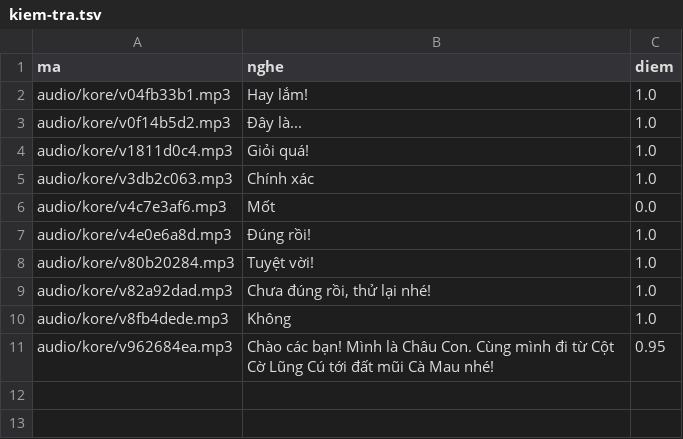
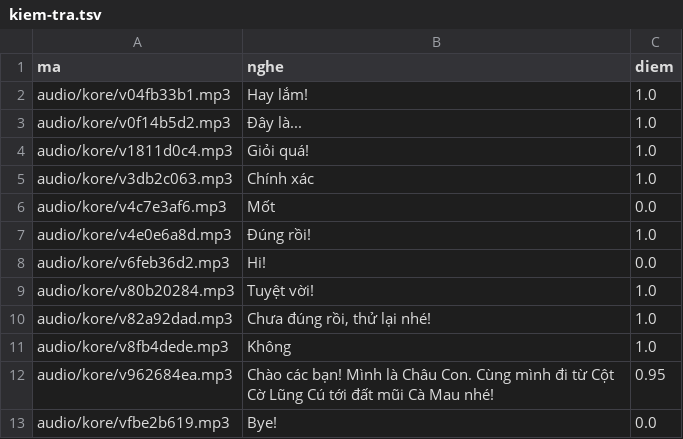
Before and after one commit to CVCEC/khampha-vietnam, a TSV file: giong-ai/kiem-tra.tsv, drawn as a sheet; the diff names each change by its address in the sheet, - before the commit and + after, or states it on an @@ line.

```diff
--- a/giong-ai/kiem-tra.tsv
+++ b/giong-ai/kiem-tra.tsv
+row 8: audio/kore/v6feb36d2.mp3 | Hi! | 0.0
+row 13: audio/kore/vfbe2b619.mp3 | Bye! | 0.0
```
Also changed, not shown: 5 other files.
